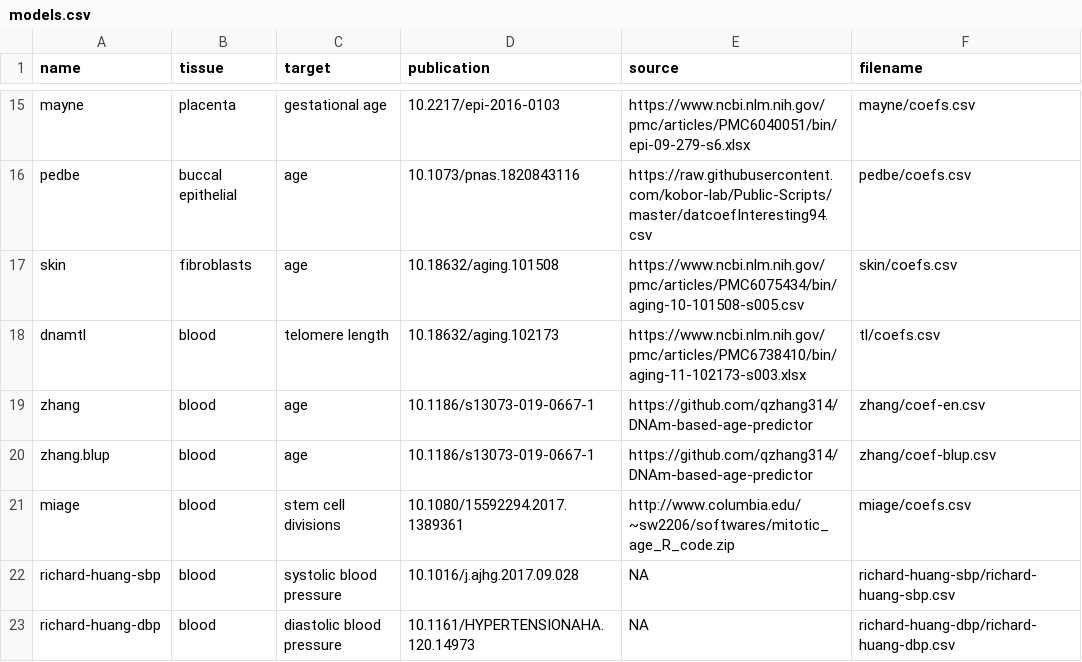
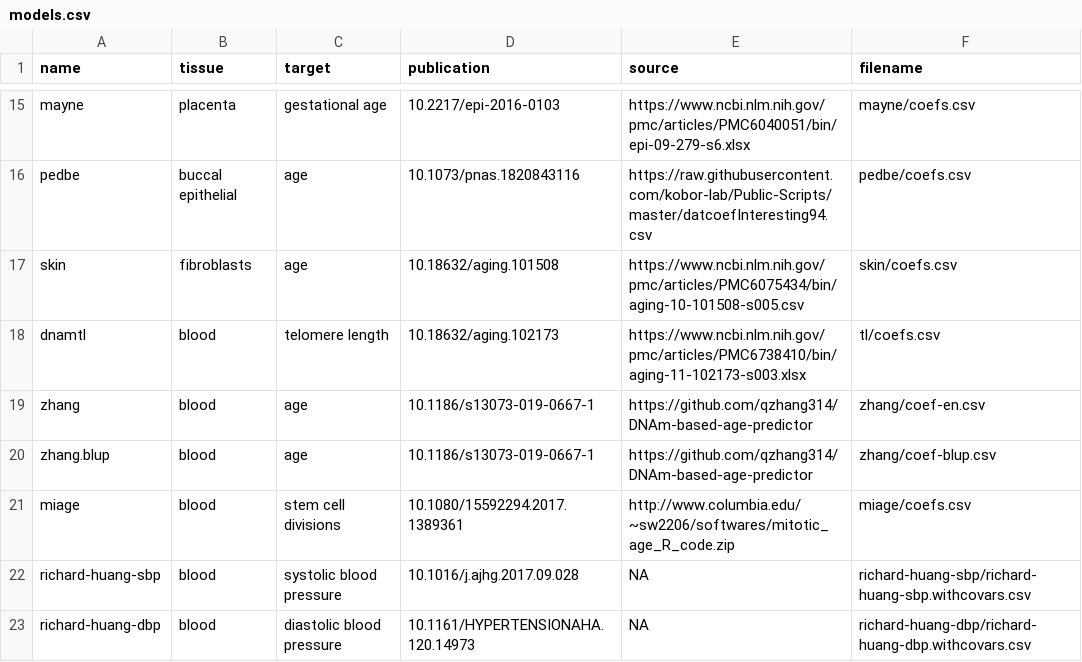
Before and after one commit to perishky/meffonym, a CSV file: inst/models.csv, drawn as a sheet; only a part is shown, gaps mark what is left out.

Commit message:
updated richard-huang bp models to covariate adjusted scores

```diff
--- a/inst/models.csv
+++ b/inst/models.csv
@@ -21,3 +21,3 @@ zhang.blup,blood,age,10.1186/s13073-019-0667-1,https://github.com/qzhang314/DNAm
 miage,blood,stem cell divisions,10.1080/15592294.2017.1389361,http://www.columbia.edu/~sw2206/softwares/mitotic_age_R_code.zip,miage/coefs.csv
-richard-huang-sbp,blood,systolic blood pressure,10.1016/j.ajhg.2017.09.028,NA,richard-huang-sbp/richard-huang-sbp.csv
-richard-huang-dbp,blood,diastolic blood pressure,10.1161/HYPERTENSIONAHA.120.14973,NA,richard-huang-dbp/richard-huang-dbp.csv
+richard-huang-sbp,blood,systolic blood pressure,10.1016/j.ajhg.2017.09.028,NA,richard-huang-sbp/richard-huang-sbp.withcovars.csv
+richard-huang-dbp,blood,diastolic blood pressure,10.1161/HYPERTENSIONAHA.120.14973,NA,richard-huang-dbp/richard-huang-dbp.withcovars.csv
```
Also changed, not shown: 4 other files.
